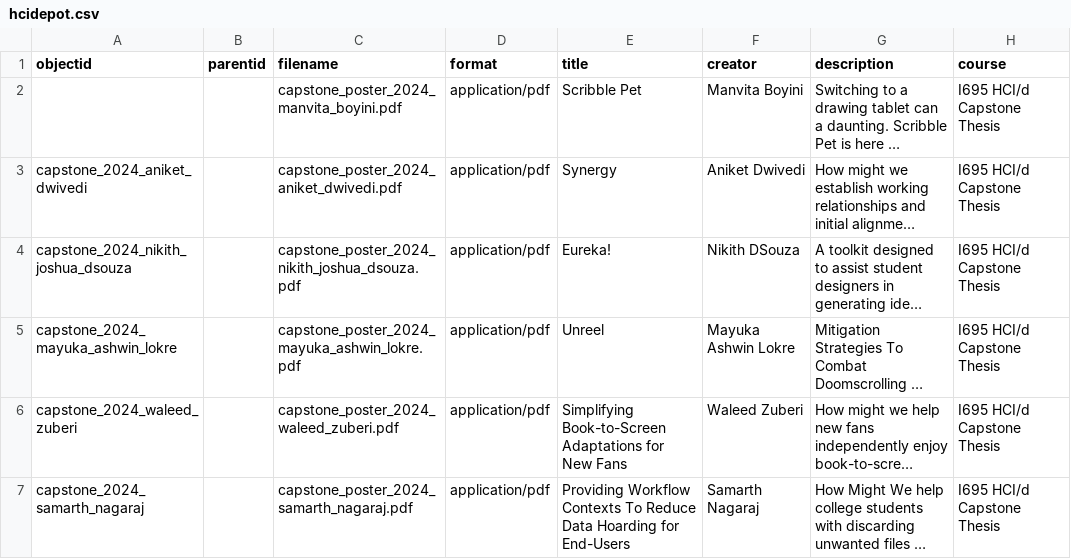
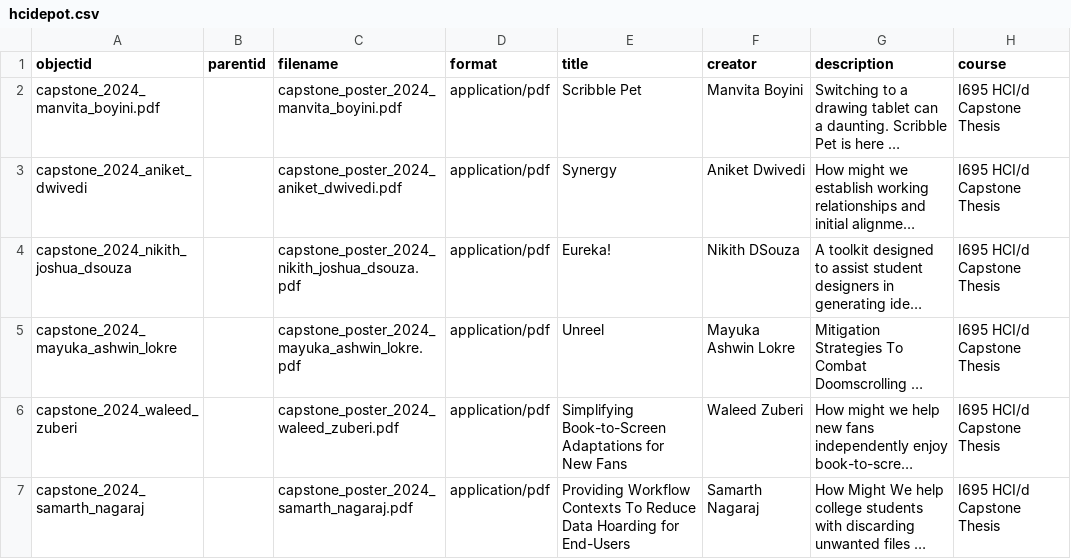
Before and after one commit to sayheyakanksha/hcidepot, a CSV file: _data/hcidepot.csv, drawn as a sheet; only a part is shown; long unchanged cells end in …; the diff names each change by its address in the sheet, - before the commit and + after, or states it on an @@ line.

```diff
--- a/_data/hcidepot.csv
+++ b/_data/hcidepot.csv
-A2 (objectid): (empty)
+A2 (objectid): capstone_2024_manvita_boyini.pdf
```
Also changed, not shown: _data/config-theme-colors.csv, 16 other files.
